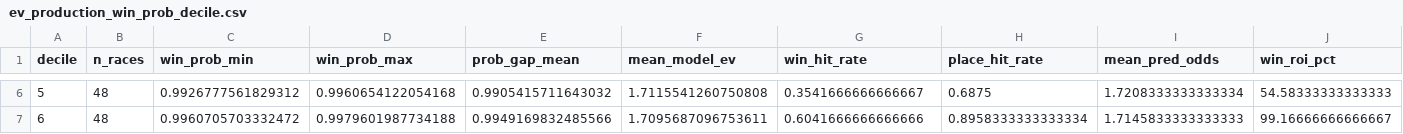
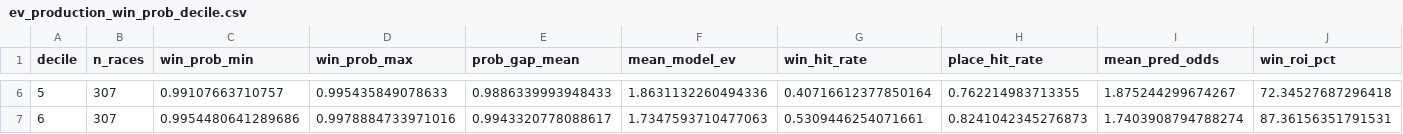
Before and after one commit to AlphaScript-kyoto/sonoda-keiba-program, a CSV file: r_analysis/output/tables/ev_production_win_prob_decile.csv, drawn as a sheet; only a part is shown, gaps mark what is left out; the diff covers the shown part only; the diff names each change by its address in the sheet, - before the commit and + after, or states it on an @@ line.

```diff
--- a/r_analysis/output/tables/ev_production_win_prob_decile.csv
+++ b/r_analysis/output/tables/ev_production_win_prob_decile.csv
-B6:B7 (n_races): 48
+B6:B7 (n_races): 307
-C6 (win_prob_min): 0.9926777561829312
+C6 (win_prob_min): 0.99107663710757
-D6 (win_prob_max): 0.9960654122054168
+D6 (win_prob_max): 0.995435849078633
-E6 (prob_gap_mean): 0.9905415711643032
+E6 (prob_gap_mean): 0.9886339993948433
-F6 (mean_model_ev): 1.7115541260750808
+F6 (mean_model_ev): 1.8631132260494336
-G6 (win_hit_rate): 0.3541666666666667
+G6 (win_hit_rate): 0.40716612377850164
-H6 (place_hit_rate): 0.6875
+H6 (place_hit_rate): 0.762214983713355
-I6 (mean_pred_odds): 1.7208333333333334
+I6 (mean_pred_odds): 1.875244299674267
-J6 (win_roi_pct): 54.58333333333333
+J6 (win_roi_pct): 72.34527687296418
-C7 (win_prob_min): 0.9960705703332472
+C7 (win_prob_min): 0.9954480641289686
-D7 (win_prob_max): 0.9979601987734188
+D7 (win_prob_max): 0.9978884733971016
-E7 (prob_gap_mean): 0.9949169832485566
+E7 (prob_gap_mean): 0.9943320778088617
-F7 (mean_model_ev): 1.7095687096753611
+F7 (mean_model_ev): 1.7347593710477063
-G7 (win_hit_rate): 0.6041666666666666
+G7 (win_hit_rate): 0.5309446254071661
-H7 (place_hit_rate): 0.8958333333333334
+H7 (place_hit_rate): 0.8241042345276873
-I7 (mean_pred_odds): 1.7145833333333333
+I7 (mean_pred_odds): 1.7403908794788274
-J7 (win_roi_pct): 99.16666666666667
+J7 (win_roi_pct): 87.36156351791531
```
Also changed, not shown: 162 edited cells elsewhere in this file, r_analysis/output/tables/ev_by_model_ev_decile.csv, r_analysis/output/tables/ev_by_prob_decile.csv, 44 other files.
